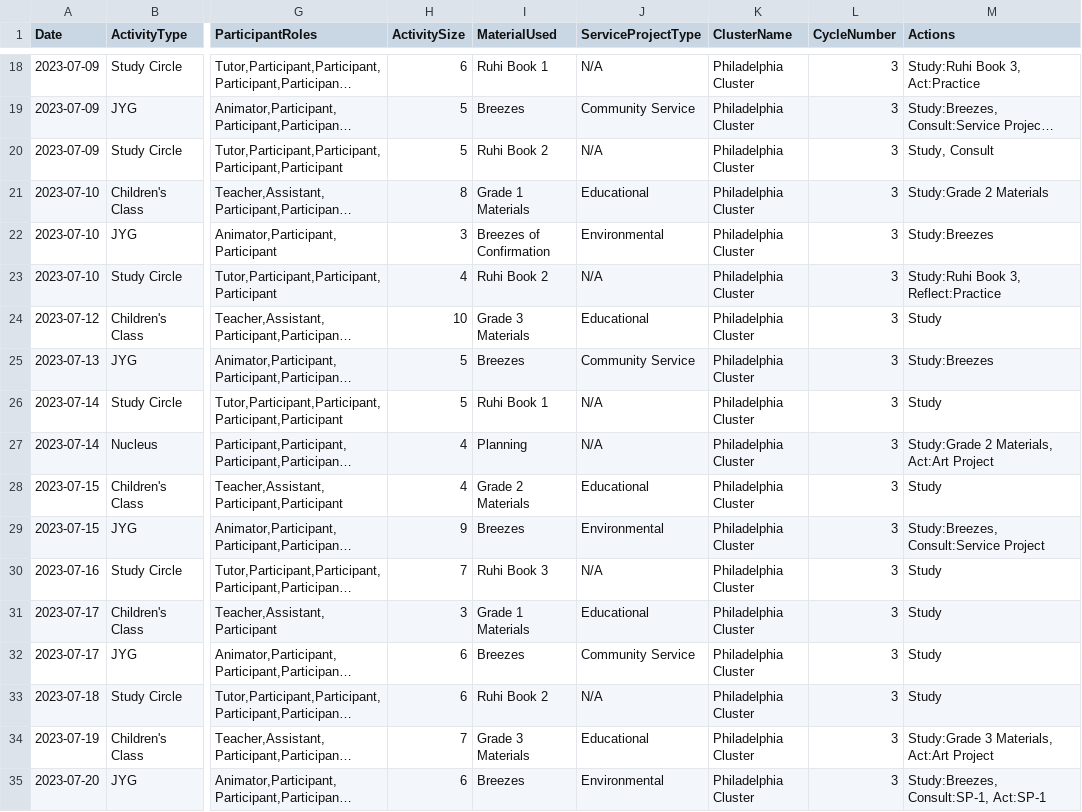
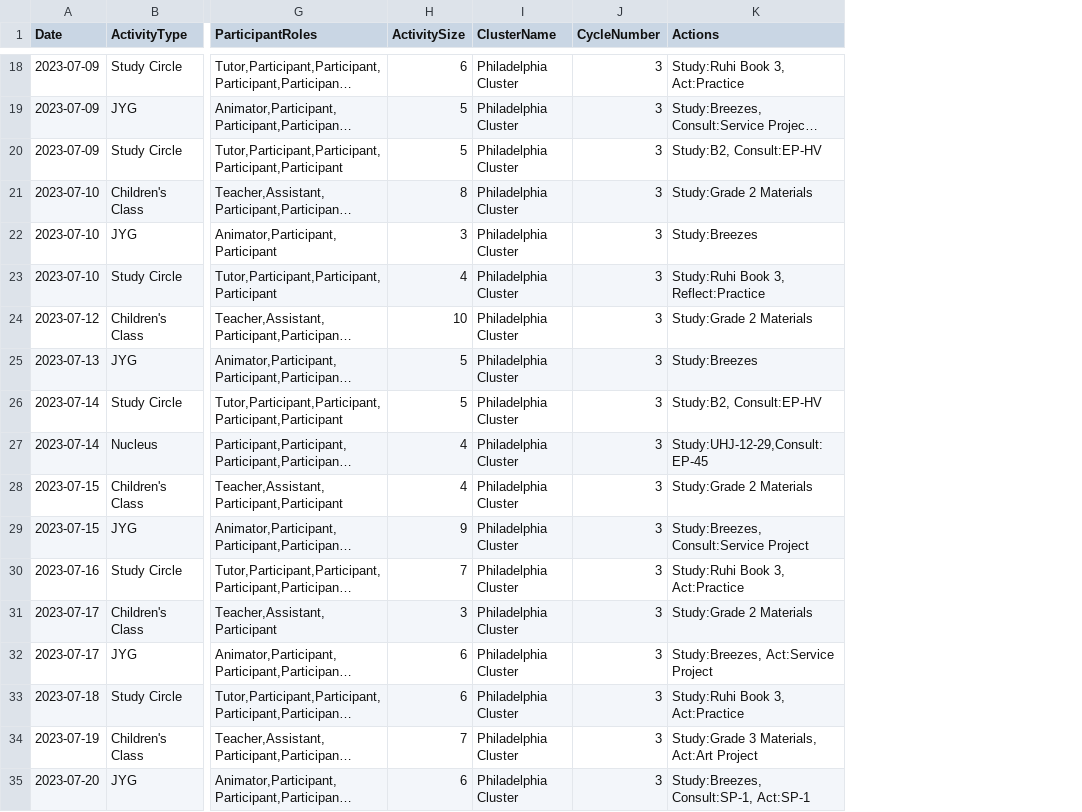
Before and after one commit to bilal-89/SRPX-backend, a CSV file: src/mvp_data.csv, drawn as a sheet; only a part is shown, gaps mark what is left out; long unchanged cells end in …; removed rows and columns are numbered as before the commit, all else as after; the diff covers the shown part only; the diff names each change by its address in the sheet, - before the commit and + after, or states it on an @@ line.

Commit message:
Update mvp_data.csv

```diff
--- a/src/mvp_data.csv
+++ b/src/mvp_data.csv
-column I (MaterialUsed), rows 18-35: Ruhi Book 1 | Breezes | Ruhi Book 2 | Grade 1 Materials | Breezes of Confirmation | Ruhi Book 2 | Grade 3 Materials | Breezes | Ruhi Book 1 | Planning | Grade 2 Materials | Breezes | Ruhi Book 3 | Grade 1 Materials | Breezes | Ruhi Book 2 | Grade 3 Materials | Breezes
-column J (ServiceProjectType), rows 18-35: N/A | Community Service | N/A | Educational | Environmental | N/A | Educational | Community Service | N/A | N/A | Educational | Environmental | N/A | Educational | Community Service | N/A | Educational | Environmental
-K20 (Actions): Study, Consult
+K20 (Actions): Study:B2, Consult:EP-HV
-K24 (Actions): Study
+K24 (Actions): Study:Grade 2 Materials
-K26 (Actions): Study
+K26 (Actions): Study:B2, Consult:EP-HV
-K27 (Actions): Study:Grade 2 Materials, Act:Art Project
+K27 (Actions): Study:UHJ-12-29,Consult:EP-45
-K28 (Actions): Study
+K28 (Actions): Study:Grade 2 Materials
-K30 (Actions): Study
+K30 (Actions): Study:Ruhi Book 3, Act:Practice
-K31 (Actions): Study
+K31 (Actions): Study:Grade 2 Materials
-K32 (Actions): Study
+K32 (Actions): Study:Breezes, Act:Service Project
-K33 (Actions): Study
+K33 (Actions): Study:Ruhi Book 3, Act:Practice
```
Also changed, not shown: 16 edited cells elsewhere in this file.
